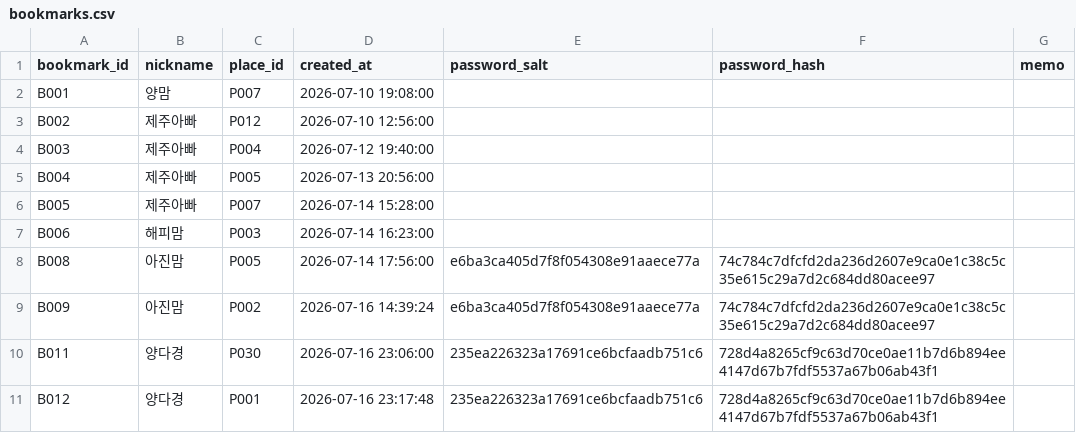
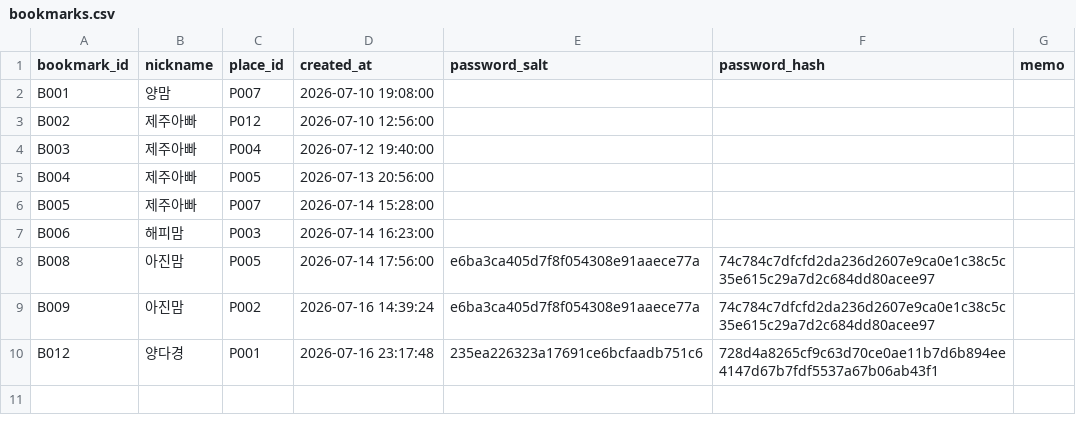
Before and after one commit to yangdk02/jeju-irang, a CSV file: data/bookmarks.csv, drawn as a sheet; the diff names each change by its address in the sheet, - before the commit and + after, or states it on an @@ line.

```diff
--- a/data/bookmarks.csv
+++ b/data/bookmarks.csv
-row 10: B011 | 양다경 | P030 | 2026-07-16 23:06:00 | 235ea226323a17691ce6bcfaadb751c6 | 728d4a8265cf9c63d70ce0ae11b7d6b894ee4147d67b7fdf5537a67b06ab43f1
```
Also changed, not shown: 2 other files.
